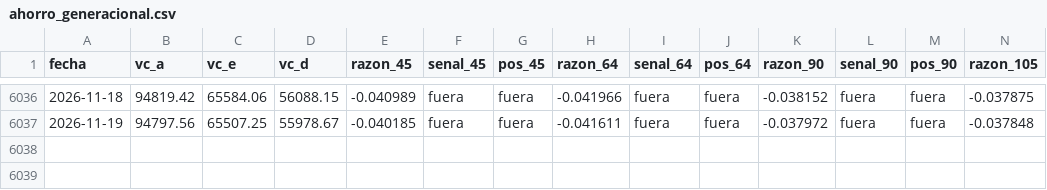
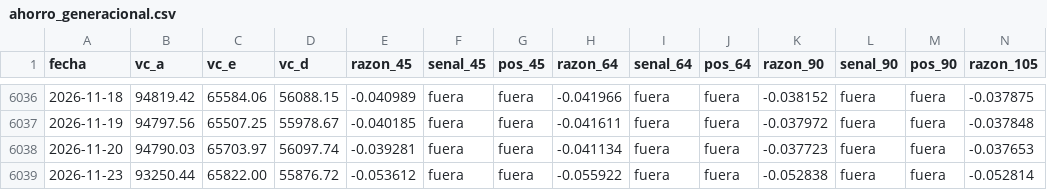
Before and after one commit to rodrigoaguirrediaz6644/alphadata-beta, a CSV file: registro/ahorro_generacional.csv, drawn as a sheet; only a part is shown, gaps mark what is left out; rows hold the shown columns only; the diff names each change by its address in the sheet, - before the commit and + after, or states it on an @@ line.

```diff
--- a/registro/ahorro_generacional.csv
+++ b/registro/ahorro_generacional.csv
+row 6038: 2026-11-20 | 94790.03 | 65703.97 | 56097.74 | -0.039281 | fuera | fuera | -0.041134 | fuera | fuera | -0.037723 | fuera | fuera | -0.037653
+row 6039: 2026-11-23 | 93250.44 | 65822.00 | 55876.72 | -0.053612 | fuera | fuera | -0.055922 | fuera | fuera | -0.052838 | fuera | fuera | -0.052814
```
